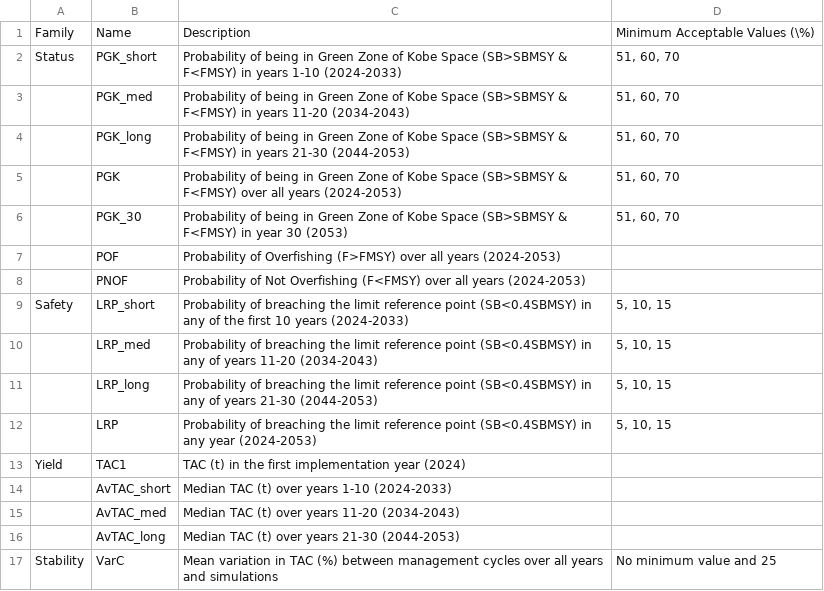
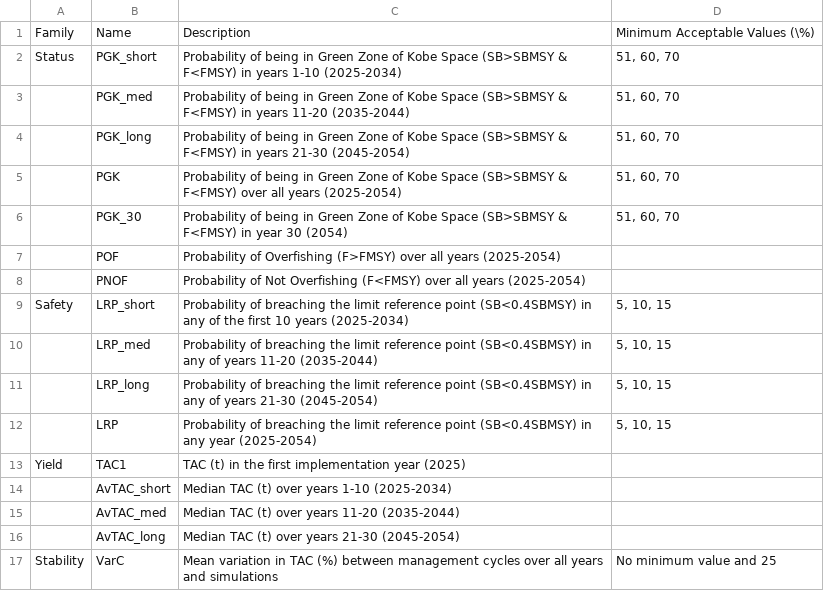
Before and after one commit to ICCAT/nswo-mse, a CSV file: build_package/PM_Description.csv, drawn as a sheet.

```diff
--- a/build_package/PM_Description.csv
+++ b/build_package/PM_Description.csv
@@ -1,17 +1,17 @@
 Family,Name,Description,Minimum Acceptable Values (\%)
-Status,PGK_short,Probability of being in Green Zone of Kobe Space (SB>SBMSY & F<FMSY) in years 1-10 (2024-2033),"51, 60, 70"
-,PGK_med,Probability of being in Green Zone of Kobe Space (SB>SBMSY & F<FMSY) in years 11-20 (2034-2043),"51, 60, 70"
-,PGK_long,Probability of being in Green Zone of Kobe Space (SB>SBMSY & F<FMSY) in years 21-30 (2044-2053),"51, 60, 70"
-,PGK,Probability of being in Green Zone of Kobe Space (SB>SBMSY & F<FMSY) over all years (2024-2053),"51, 60, 70"
-,PGK_30,Probability of being in Green Zone of Kobe Space (SB>SBMSY & F<FMSY) in year 30 (2053),"51, 60, 70"
-,POF,Probability of Overfishing (F>FMSY) over all years (2024-2053),
-,PNOF,Probability of Not Overfishing (F<FMSY) over all years (2024-2053),
-Safety,LRP_short,Probability of breaching the limit reference point (SB<0.4SBMSY) in any of the first 10 years (2024-2033),"5, 10, 15"
-,LRP_med,Probability of breaching the limit reference point (SB<0.4SBMSY) in any of years 11-20 (2034-2043),"5, 10, 15"
-,LRP_long,Probability of breaching the limit reference point (SB<0.4SBMSY) in any of years 21-30 (2044-2053),"5, 10, 15"
-,LRP,Probability of breaching the limit reference point (SB<0.4SBMSY) in any year (2024-2053),"5, 10, 15"
-Yield,TAC1,TAC (t) in the first implementation year (2024),
-,AvTAC_short,Median TAC (t) over years 1-10 (2024-2033),
-,AvTAC_med,Median TAC (t) over years 11-20 (2034-2043),
-,AvTAC_long,Median TAC (t) over years 21-30 (2044-2053),
+Status,PGK_short,Probability of being in Green Zone of Kobe Space (SB>SBMSY & F<FMSY) in years 1-10 (2025-2034),"51, 60, 70"
+,PGK_med,Probability of being in Green Zone of Kobe Space (SB>SBMSY & F<FMSY) in years 11-20 (2035-2044),"51, 60, 70"
+,PGK_long,Probability of being in Green Zone of Kobe Space (SB>SBMSY & F<FMSY) in years 21-30 (2045-2054),"51, 60, 70"
+,PGK,Probability of being in Green Zone of Kobe Space (SB>SBMSY & F<FMSY) over all years (2025-2054),"51, 60, 70"
+,PGK_30,Probability of being in Green Zone of Kobe Space (SB>SBMSY & F<FMSY) in year 30 (2054),"51, 60, 70"
+,POF,Probability of Overfishing (F>FMSY) over all years (2025-2054),
+,PNOF,Probability of Not Overfishing (F<FMSY) over all years (2025-2054),
+Safety,LRP_short,Probability of breaching the limit reference point (SB<0.4SBMSY) in any of the first 10 years (2025-2034),"5, 10, 15"
+,LRP_med,Probability of breaching the limit reference point (SB<0.4SBMSY) in any of years 11-20 (2035-2044),"5, 10, 15"
+,LRP_long,Probability of breaching the limit reference point (SB<0.4SBMSY) in any of years 21-30 (2045-2054),"5, 10, 15"
+,LRP,Probability of breaching the limit reference point (SB<0.4SBMSY) in any year (2025-2054),"5, 10, 15"
+Yield,TAC1,TAC (t) in the first implementation year (2025),
+,AvTAC_short,Median TAC (t) over years 1-10 (2025-2034),
+,AvTAC_med,Median TAC (t) over years 11-20 (2035-2044),
+,AvTAC_long,Median TAC (t) over years 21-30 (2045-2054),
 Stability,VarC,Mean variation in TAC (%) between management cycles over all years and simulations,No minimum value and 25
```
Also changed, not shown: 26 other files.
